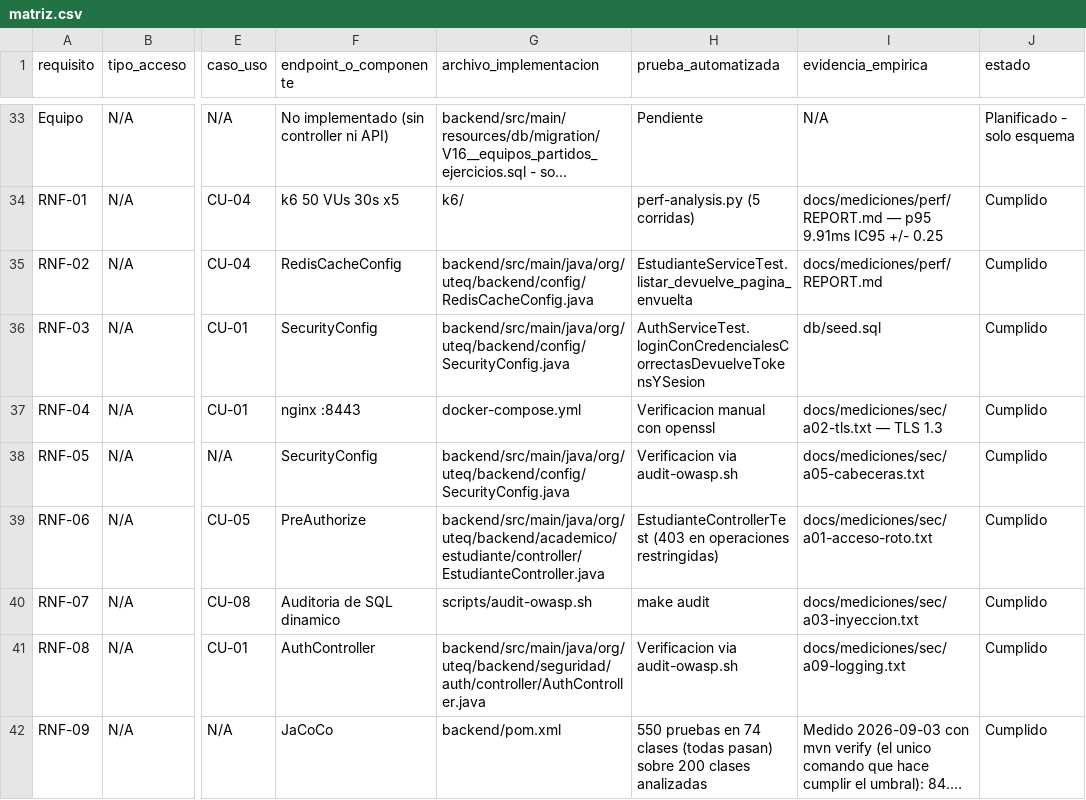
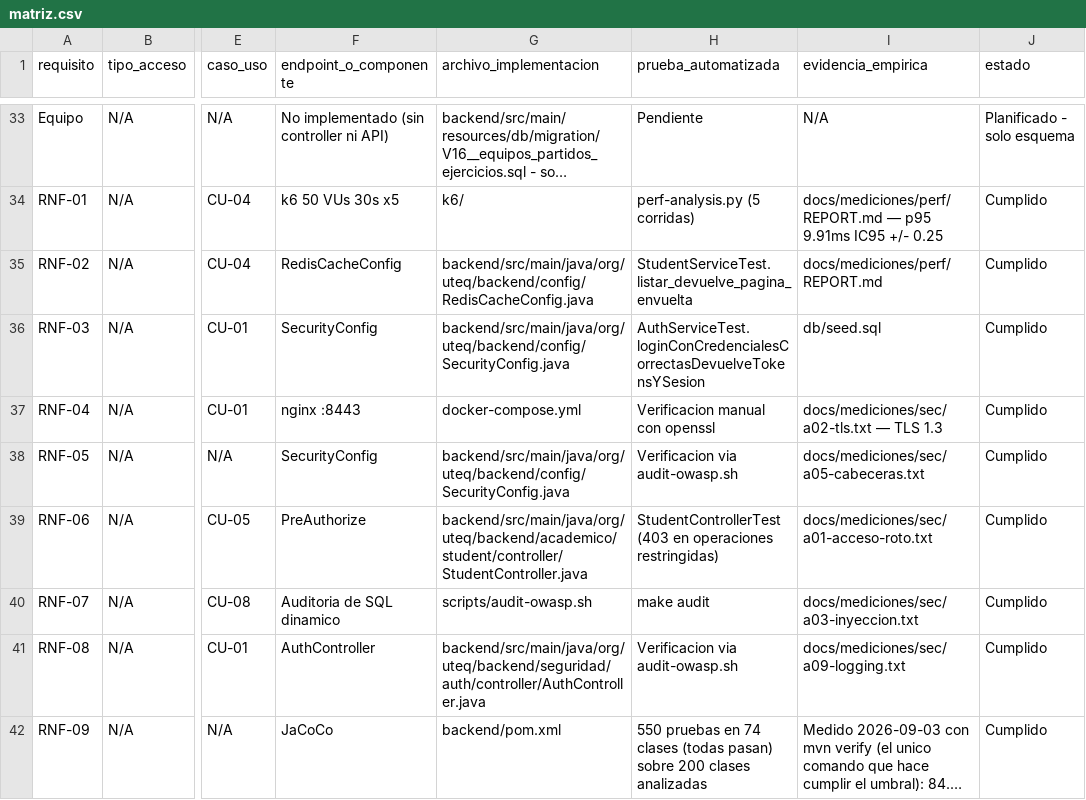
Before and after one commit to DarwinSM21/SGED_APPWEB, a CSV file: docs/trazabilidad/matriz.csv, drawn as a sheet; only a part is shown, gaps mark what is left out; long unchanged cells end in …; the diff covers the shown part only; the diff names each change by its address in the sheet, - before the commit and + after, or states it on an @@ line.

Commit message:
fix(trazabilidad): actualizar matriz.csv tras el rename de person/user/alert/payment/guardian/student
El validador de trazabilidad (scripts/validate-traceability.sh) empezo a
fallar con 16 violaciones reales despues del push anterior: la matriz
seguia citando clases de prueba y rutas de archivo en espanol que ya no
existen tras los renames de esta sesion.

Actualiza matriz.csv:
- Clases de prueba: EstudianteControllerTest -> StudentControllerTest,
  EstudianteServiceTest -> StudentServiceTest, MiEquipoServiceTest ->
  MyTeamServiceTest, MiEquipoControllerTest -> MyTeamControllerTest,
  PersonaServiceTest -> PersonServiceTest, PersonaControllerTest ->
  PersonControllerTest, UsuarioServiceTest -> UserAccountServiceTest,
  UsuarioControllerTest -> UserAccountControllerTest,
  InformeRepresentanteControllerTest -> GuardianReportControllerTest
- Rutas de archivo: academico/estudiante/* -> academico/student/*,
  seguridad/usuario/* -> seguridad/user/*, seguridad/persona/* ->
  seguridad/person/*, academico/representante/ -> academico/guardian/

Verificado: scripts/validate-traceability.sh sobre la matriz real
termina en 0 sin violaciones; scripts/test-validate-traceability.sh
(autotest del propio validador) confirma que sigue fallando-cerrado
ante una fila invalida o una referencia de prueba inexistente.

```diff
--- a/docs/trazabilidad/matriz.csv
+++ b/docs/trazabilidad/matriz.csv
-H35 (prueba_automatizada): EstudianteServiceTest.listar_devuelve_pagina_envuelta
+H35 (prueba_automatizada): StudentServiceTest.listar_devuelve_pagina_envuelta
-G39 (archivo_implementacion): backend/src/main/java/org/uteq/backend/academico/estudiante/controller/EstudianteController.java
+G39 (archivo_implementacion): backend/src/main/java/org/uteq/backend/academico/student/controller/StudentController.java
-H39 (prueba_automatizada): EstudianteControllerTest (403 en…
+H39 (prueba_automatizada): StudentControllerTest (403 en…
```
Also changed, not shown: 24 edited cells elsewhere in this file.
